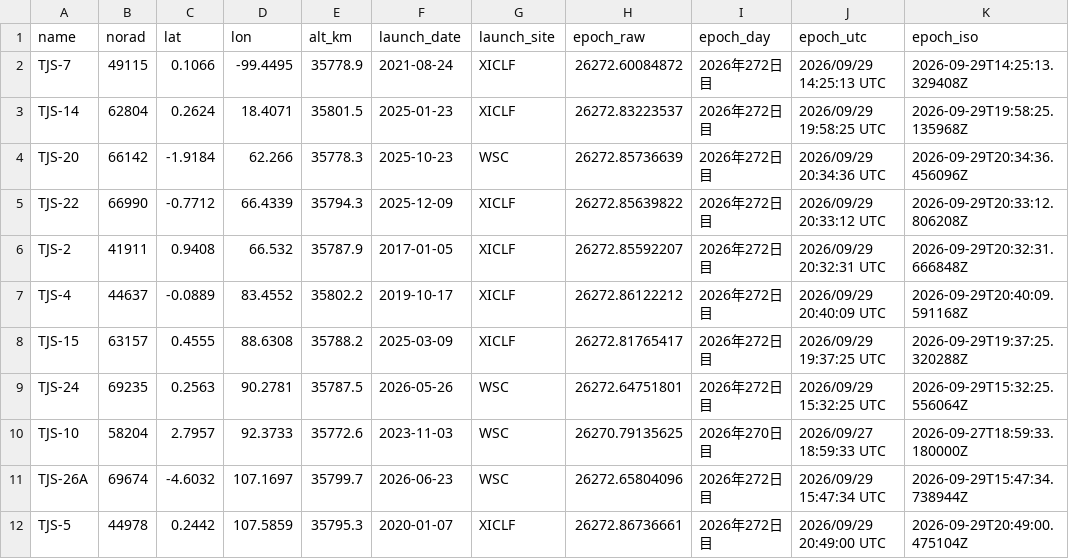
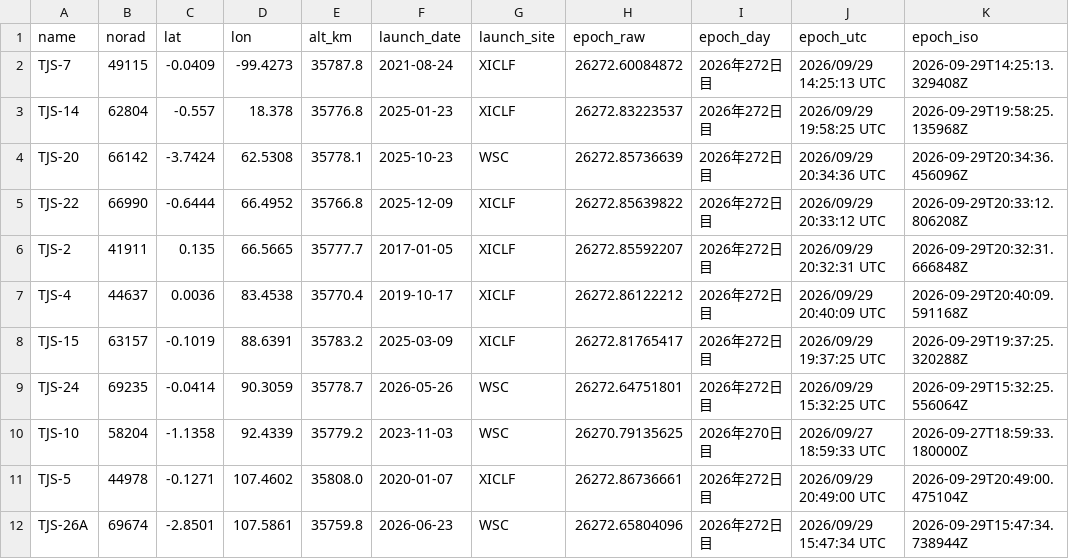
Before and after one commit to butagorilla1182/tjs_geo_control, a CSV file: tjs_geo.csv, drawn as a sheet; only a part is shown; the diff covers the shown part only.

```diff
--- a/tjs_geo.csv
+++ b/tjs_geo.csv
@@ -1,12 +1,12 @@
 name,norad,lat,lon,alt_km,launch_date,launch_site,epoch_raw,epoch_day,epoch_utc,epoch_iso
-TJS-7,49115,0.1066,-99.4495,35778.9,2021-08-24,XICLF,26272.60084872,2026年272日目,2026/09/29 14:25:13 UTC,2026-09-29T14:25:13.329408Z
-TJS-14,62804,0.2624,18.4071,35801.5,2025-01-23,XICLF,26272.83223537,2026年272日目,2026/09/29 19:58:25 UTC,2026-09-29T19:58:25.135968Z
-TJS-20,66142,-1.9184,62.266,35778.3,2025-10-23,WSC,26272.85736639,2026年272日目,2026/09/29 20:34:36 UTC,2026-09-29T20:34:36.456096Z
-TJS-22,66990,-0.7712,66.4339,35794.3,2025-12-09,XICLF,26272.85639822,2026年272日目,2026/09/29 20:33:12 UTC,2026-09-29T20:33:12.806208Z
-TJS-2,41911,0.9408,66.532,35787.9,2017-01-05,XICLF,26272.85592207,2026年272日目,2026/09/29 20:32:31 UTC,2026-09-29T20:32:31.666848Z
-TJS-4,44637,-0.0889,83.4552,35802.2,2019-10-17,XICLF,26272.86122212,2026年272日目,2026/09/29 20:40:09 UTC,2026-09-29T20:40:09.591168Z
-TJS-15,63157,0.4555,88.6308,35788.2,2025-03-09,XICLF,26272.81765417,2026年272日目,2026/09/29 19:37:25 UTC,2026-09-29T19:37:25.320288Z
-TJS-24,69235,0.2563,90.2781,35787.5,2026-05-26,WSC,26272.64751801,2026年272日目,2026/09/29 15:32:25 UTC,2026-09-29T15:32:25.556064Z
-TJS-10,58204,2.7957,92.3733,35772.6,2023-11-03,WSC,26270.79135625,2026年270日目,2026/09/27 18:59:33 UTC,2026-09-27T18:59:33.180000Z
-TJS-26A,69674,-4.6032,107.1697,35799.7,2026-06-23,WSC,26272.65804096,2026年272日目,2026/09/29 15:47:34 UTC,2026-09-29T15:47:34.738944Z
-TJS-5,44978,0.2442,107.5859,35795.3,2020-01-07,XICLF,26272.86736661,2026年272日目,2026/09/29 20:49:00 UTC,2026-09-29T20:49:00.475104Z
+TJS-7,49115,-0.0409,-99.4273,35787.8,2021-08-24,XICLF,26272.60084872,2026年272日目,2026/09/29 14:25:13 UTC,2026-09-29T14:25:13.329408Z
+TJS-14,62804,-0.557,18.378,35776.8,2025-01-23,XICLF,26272.83223537,2026年272日目,2026/09/29 19:58:25 UTC,2026-09-29T19:58:25.135968Z
+TJS-20,66142,-3.7424,62.5308,35778.1,2025-10-23,WSC,26272.85736639,2026年272日目,2026/09/29 20:34:36 UTC,2026-09-29T20:34:36.456096Z
+TJS-22,66990,-0.6444,66.4952,35766.8,2025-12-09,XICLF,26272.85639822,2026年272日目,2026/09/29 20:33:12 UTC,2026-09-29T20:33:12.806208Z
+TJS-2,41911,0.135,66.5665,35777.7,2017-01-05,XICLF,26272.85592207,2026年272日目,2026/09/29 20:32:31 UTC,2026-09-29T20:32:31.666848Z
+TJS-4,44637,0.0036,83.4538,35770.4,2019-10-17,XICLF,26272.86122212,2026年272日目,2026/09/29 20:40:09 UTC,2026-09-29T20:40:09.591168Z
+TJS-15,63157,-0.1019,88.6391,35783.2,2025-03-09,XICLF,26272.81765417,2026年272日目,2026/09/29 19:37:25 UTC,2026-09-29T19:37:25.320288Z
+TJS-24,69235,-0.0414,90.3059,35778.7,2026-05-26,WSC,26272.64751801,2026年272日目,2026/09/29 15:32:25 UTC,2026-09-29T15:32:25.556064Z
+TJS-10,58204,-1.1358,92.4339,35779.2,2023-11-03,WSC,26270.79135625,2026年270日目,2026/09/27 18:59:33 UTC,2026-09-27T18:59:33.180000Z
+TJS-5,44978,-0.1271,107.4602,35808.0,2020-01-07,XICLF,26272.86736661,2026年272日目,2026/09/29 20:49:00 UTC,2026-09-29T20:49:00.475104Z
+TJS-26A,69674,-2.8501,107.5861,35759.8,2026-06-23,WSC,26272.65804096,2026年272日目,2026/09/29 15:47:34 UTC,2026-09-29T15:47:34.738944Z
```
Also changed, not shown: 1 added row, 1 removed row and 34 edited cells elsewhere in this file, 6 other files.
